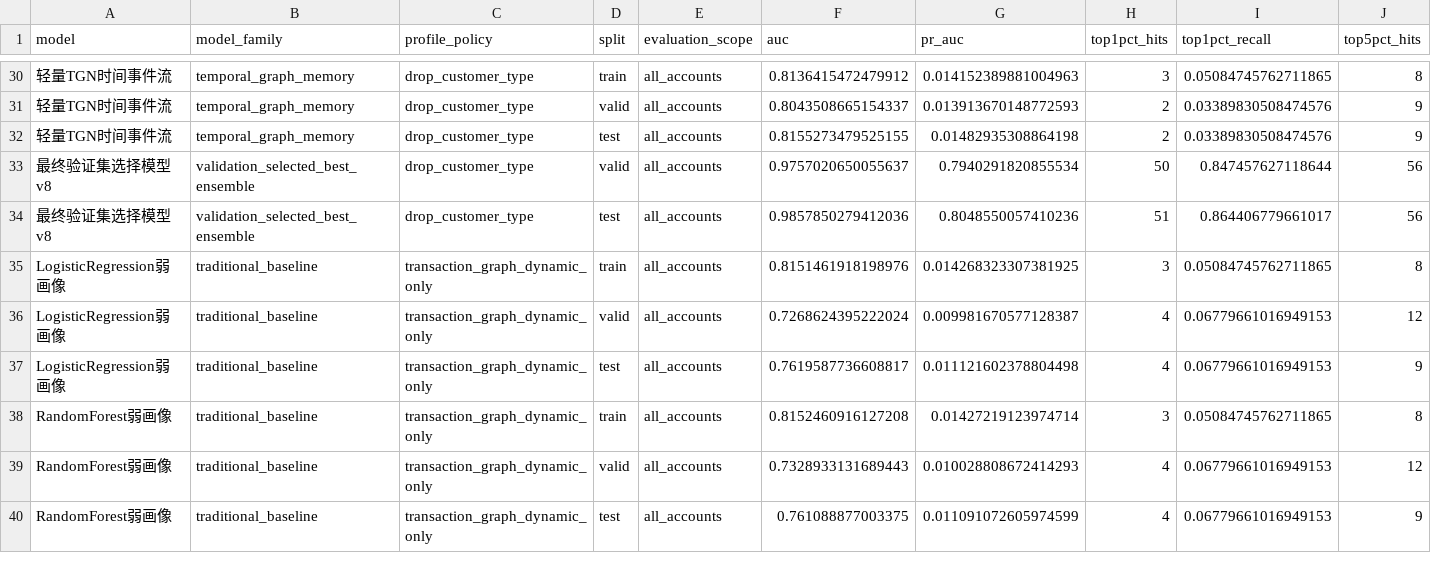
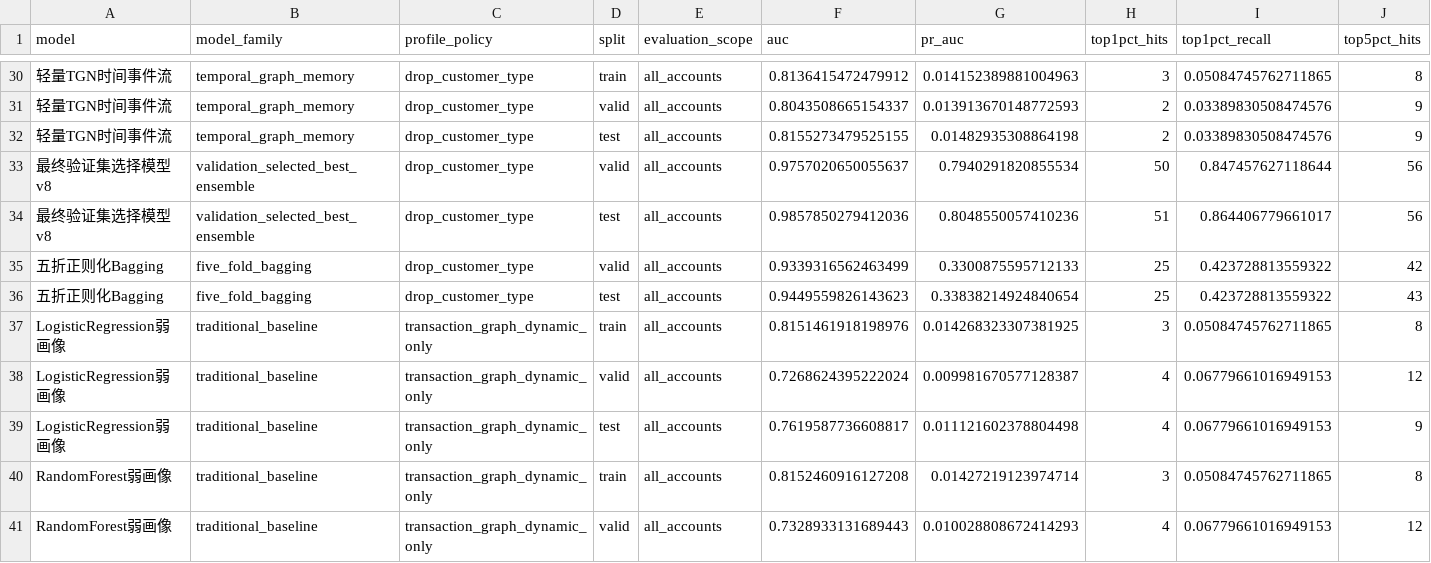
Before and after one commit to ooooorrange-ship-it/fintech-pipeline, a CSV file: outputs/metrics/adjusted_model_comparison.csv, drawn as a sheet; only a part is shown, gaps mark what is left out; the shorter side is filled out with more unchanged rows; rows hold the shown columns only; the diff names each change by its address in the sheet, - before the commit and + after, or states it on an @@ line.

```diff
--- a/outputs/metrics/adjusted_model_comparison.csv
+++ b/outputs/metrics/adjusted_model_comparison.csv
+row 35: 五折正则化Bagging | five_fold_bagging | drop_customer_type | valid | all_accounts | 0.9339316562463499 | 0.3300875595712133 | 25 | 0.423728813559322 | 42
+row 36: 五折正则化Bagging | five_fold_bagging | drop_customer_type | test | all_accounts | 0.9449559826143623 | 0.33838214924840654 | 25 | 0.423728813559322 | 43
```
Also changed, not shown: outputs/deliverables/task2_model_metrics_summary.csv, 19 other files.
